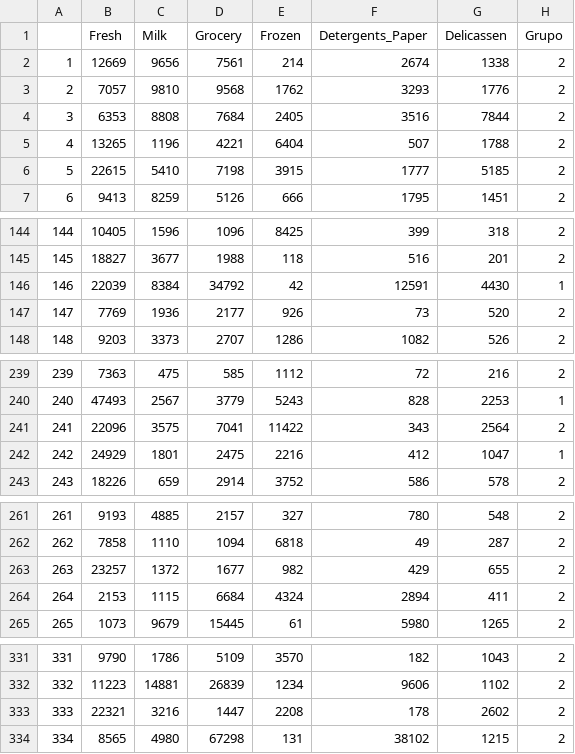
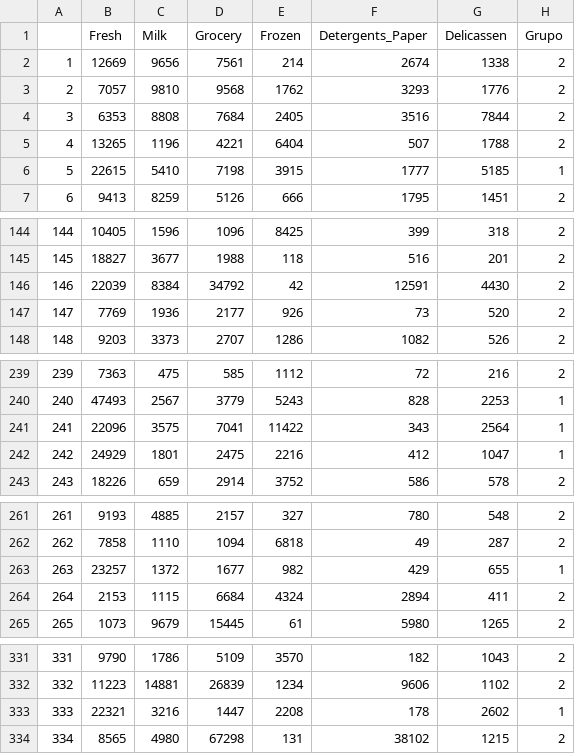
Before and after one commit to FelixAngelMartinez/dsi_clustering, a CSV file: src/data/data_groups.csv, drawn as a sheet; only a part is shown, gaps mark what is left out; the diff covers the shown part only.

```diff
--- a/src/data/data_groups.csv
+++ b/src/data/data_groups.csv
@@ -5,3 +5,3 @@
 "4",13265,1196,4221,6404,507,1788,2
-"5",22615,5410,7198,3915,1777,5185,2
+"5",22615,5410,7198,3915,1777,5185,1
 "6",9413,8259,5126,666,1795,1451,2
@@ -145,3 +145,3 @@
 "145",18827,3677,1988,118,516,201,2
-"146",22039,8384,34792,42,12591,4430,1
+"146",22039,8384,34792,42,12591,4430,2
 "147",7769,1936,2177,926,73,520,2
@@ -240,3 +240,3 @@
 "240",47493,2567,3779,5243,828,2253,1
-"241",22096,3575,7041,11422,343,2564,2
+"241",22096,3575,7041,11422,343,2564,1
 "242",24929,1801,2475,2216,412,1047,1
@@ -262,3 +262,3 @@
 "262",7858,1110,1094,6818,49,287,2
-"263",23257,1372,1677,982,429,655,2
+"263",23257,1372,1677,982,429,655,1
 "264",2153,1115,6684,4324,2894,411,2
@@ -332,3 +332,3 @@
 "332",11223,14881,26839,1234,9606,1102,2
-"333",22321,3216,1447,2208,178,2602,2
+"333",22321,3216,1447,2208,178,2602,1
 "334",8565,4980,67298,131,38102,1215,2
```
Also changed, not shown: 2 edited cells elsewhere in this file, src/data/data_outliers.csv, 12 other files.
